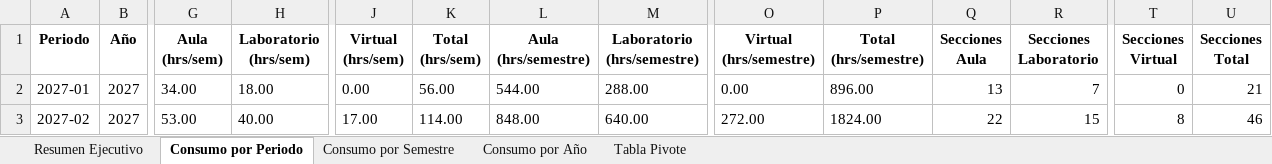
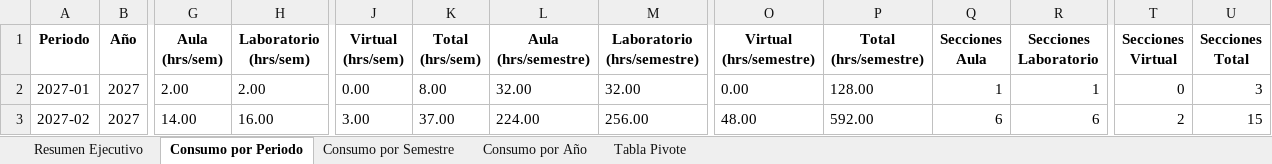
Before and after one commit to alexandercabana17-sketch/Consumo_horas_educacion_secundaria, an Excel workbook: salida/excel/consumo_horas_educacion_secundaria.xlsx, sheet Consumo por Periodo, drawn as a sheet; only a part is shown, gaps mark what is left out; values as stored, in another font and other column widths than the file's, no borders; the diff covers the shown part only; the diff names each change by its address in the sheet, - before the commit and + after, or states it on an @@ line.

```diff
--- a/salida/excel/consumo_horas_educacion_secundaria.xlsx (sheet Consumo por Periodo)
+++ b/salida/excel/consumo_horas_educacion_secundaria.xlsx (sheet Consumo por Periodo)
-G2 (Aula (hrs/sem)): 34.00
+G2 (Aula (hrs/sem)): 2.00
-H2 (Laboratorio (hrs/sem)): 18.00
+H2 (Laboratorio (hrs/sem)): 2.00
-K2 (Total (hrs/sem)): 56.00
+K2 (Total (hrs/sem)): 8.00
-L2 (Aula (hrs/semestre)): 544.00
+L2 (Aula (hrs/semestre)): 32.00
-M2 (Laboratorio (hrs/semestre)): 288.00
+M2 (Laboratorio (hrs/semestre)): 32.00
-P2 (Total (hrs/semestre)): 896.00
+P2 (Total (hrs/semestre)): 128.00
-Q2 (Secciones Aula): 13
+Q2 (Secciones Aula): 1
-R2 (Secciones Laboratorio): 7
+R2 (Secciones Laboratorio): 1
-U2 (Secciones Total): 21
+U2 (Secciones Total): 3
-G3 (Aula (hrs/sem)): 53.00
+G3 (Aula (hrs/sem)): 14.00
-H3 (Laboratorio (hrs/sem)): 40.00
+H3 (Laboratorio (hrs/sem)): 16.00
-J3 (Virtual (hrs/sem)): 17.00
+J3 (Virtual (hrs/sem)): 3.00
-K3 (Total (hrs/sem)): 114.00
+K3 (Total (hrs/sem)): 37.00
-L3 (Aula (hrs/semestre)): 848.00
+L3 (Aula (hrs/semestre)): 224.00
-M3 (Laboratorio (hrs/semestre)): 640.00
+M3 (Laboratorio (hrs/semestre)): 256.00
-O3 (Virtual (hrs/semestre)): 272.00
+O3 (Virtual (hrs/semestre)): 48.00
-P3 (Total (hrs/semestre)): 1824.00
+P3 (Total (hrs/semestre)): 592.00
-Q3 (Secciones Aula): 22
+Q3 (Secciones Aula): 6
-R3 (Secciones Laboratorio): 15
+R3 (Secciones Laboratorio): 6
-T3 (Secciones Virtual): 8
+T3 (Secciones Virtual): 2
-U3 (Secciones Total): 46
+U3 (Secciones Total): 15
```
Also changed, not shown: 216 edited cells elsewhere in this sheet, sheet Consumo por Semestre, sheet Tabla Pivote, sheet Consumo por Año, sheet Resumen Ejecutivo, 12 other files.
